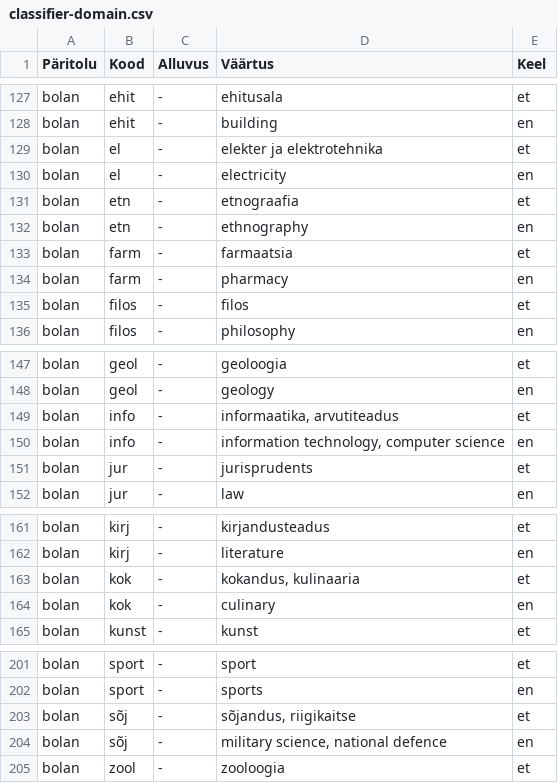
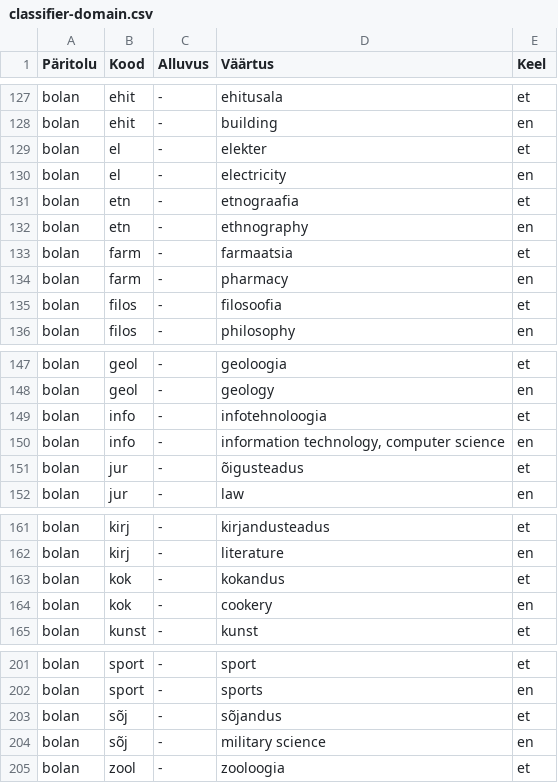
Before and after one commit to keeleinstituut/ekilex, a CSV file: ekilex-etl/fileresources/csv/classifier-domain.csv, drawn as a sheet; only a part is shown, gaps mark what is left out; the diff covers the shown part only.

Commit message:
Update classifier-domain.csv

```diff
--- a/ekilex-etl/fileresources/csv/classifier-domain.csv
+++ b/ekilex-etl/fileresources/csv/classifier-domain.csv
@@ -128,3 +128,3 @@ bolan	ehit	-	ehitusala	et
 bolan	ehit	-	building	en
-bolan	el	-	elekter ja elektrotehnika	et
+bolan	el	-	elekter	et
 bolan	el	-	electricity	en
@@ -134,3 +134,3 @@ bolan	farm	-	farmaatsia	et
 bolan	farm	-	pharmacy	en
-bolan	filos	-	filos	et
+bolan	filos	-	filosoofia	et
 bolan	filos	-	philosophy	en
@@ -148,5 +148,5 @@ bolan	geol	-	geoloogia	et
 bolan	geol	-	geology	en
-bolan	info	-	informaatika, arvutiteadus	et
+bolan	info	-	infotehnoloogia	et
 bolan	info	-	information technology, computer science	en
-bolan	jur	-	jurisprudents	et
+bolan	jur	-	õigusteadus	et
 bolan	jur	-	law	en
@@ -162,4 +162,4 @@ bolan	kirj	-	kirjandusteadus	et
 bolan	kirj	-	literature	en
-bolan	kok	-	kokandus, kulinaaria	et
-bolan	kok	-	culinary	en
+bolan	kok	-	kokandus	et
+bolan	kok	-	cookery	en
 bolan	kunst	-	kunst	et
@@ -202,4 +202,4 @@ bolan	sport	-	sport	et
 bolan	sport	-	sports	en
-bolan	sõj	-	sõjandus, riigikaitse	et
-bolan	sõj	-	military science, national defence	en
+bolan	sõj	-	sõjandus	et
+bolan	sõj	-	military science	en
 bolan	zool	-	zooloogia	et
```
Also changed, not shown: 2 edited cells elsewhere in this file.
